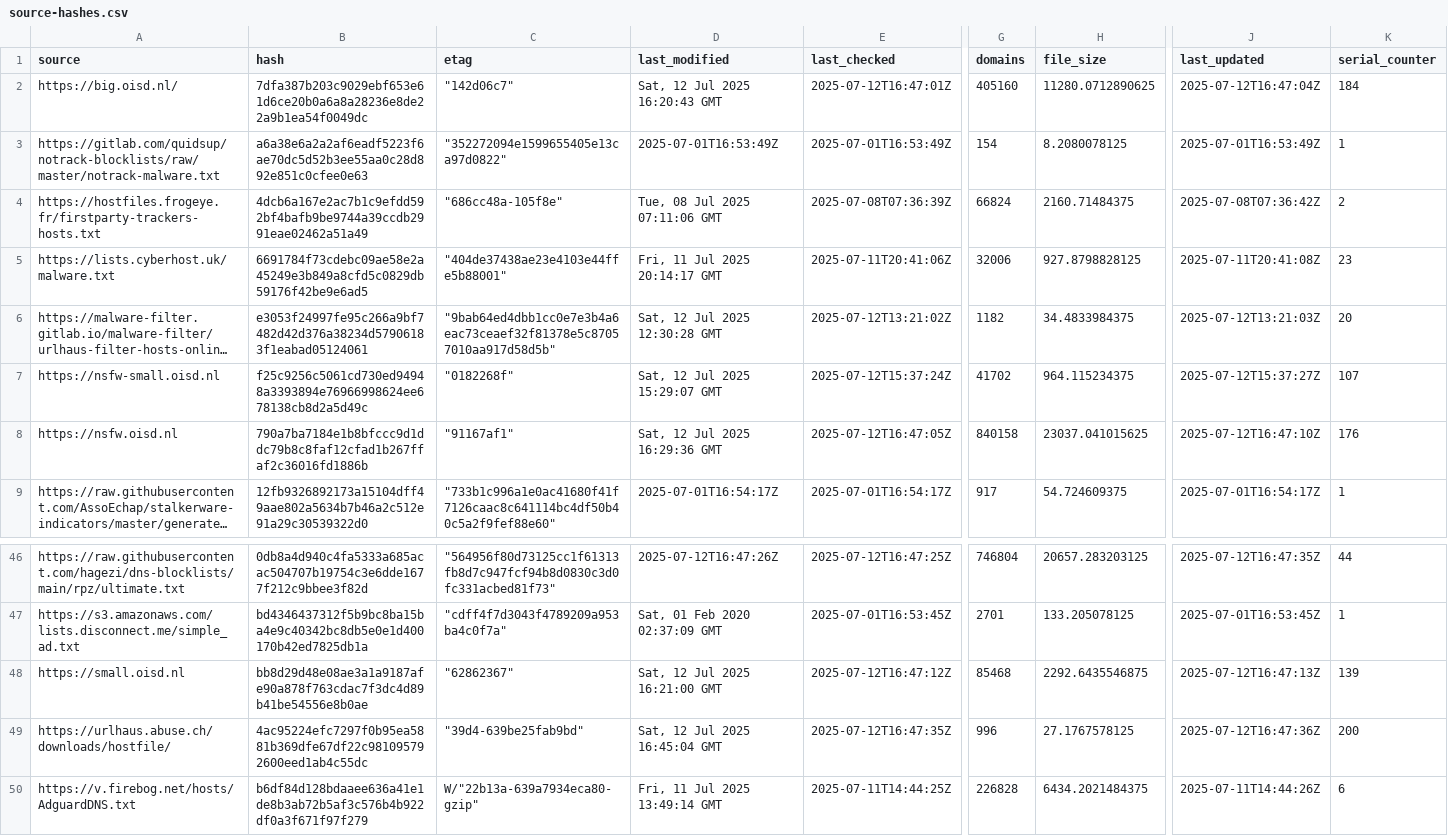
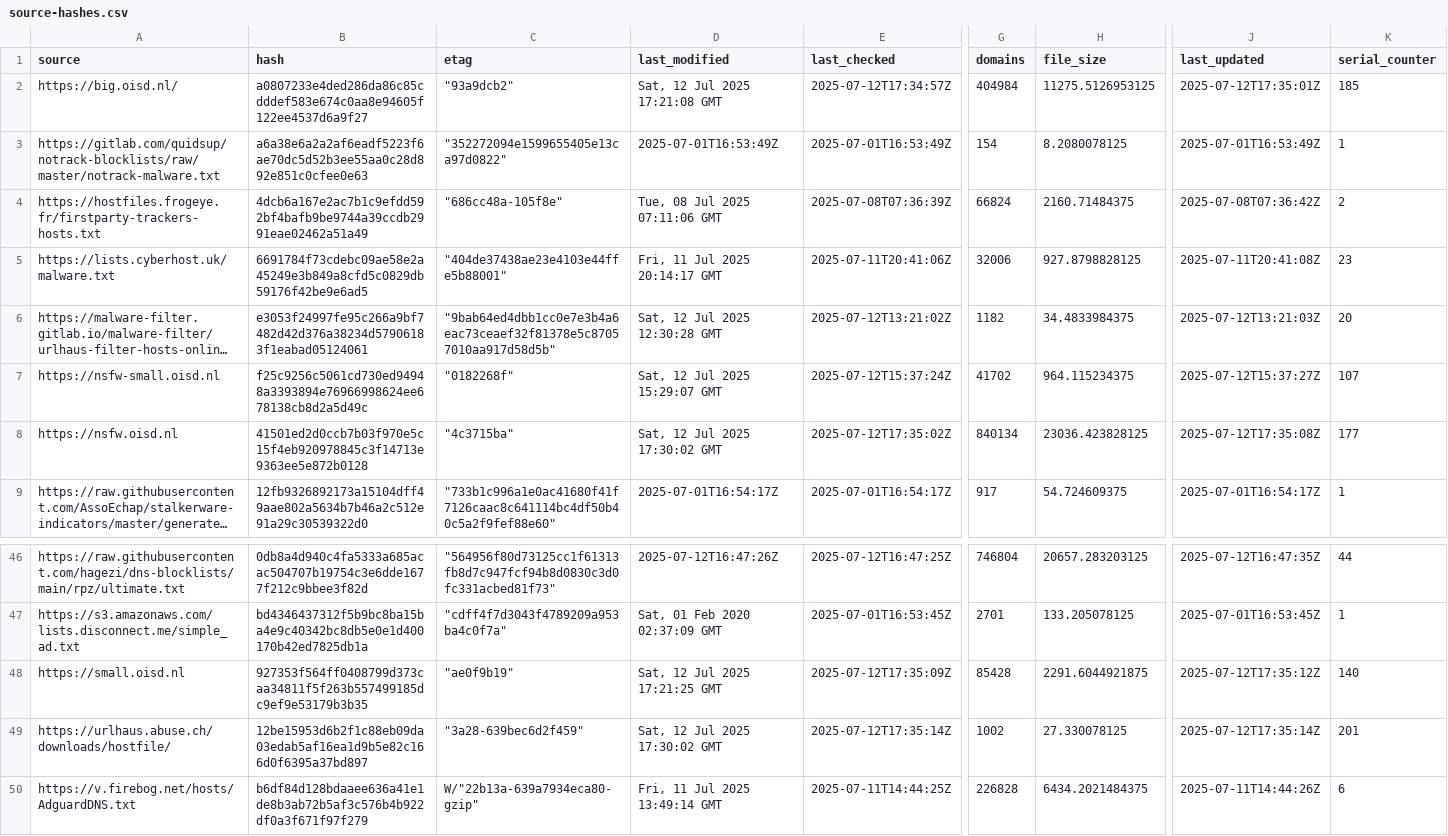
Before and after one commit to ummeegge/RPZ-Blocklists, a CSV file: tools/source-hashes.csv, drawn as a sheet; only a part is shown, gaps mark what is left out; long unchanged cells end in …; the diff names each change by its address in the sheet, - before the commit and + after, or states it on an @@ line.

```diff
--- a/tools/source-hashes.csv
+++ b/tools/source-hashes.csv
-B2 (hash): 7dfa387b203c9029ebf653e61d6ce20b0a6a8a28236e8de22a9b1ea54f0049dc
+B2 (hash): a0807233e4ded286da86c85cdddef583e674c0aa8e94605f122ee4537d6a9f27
-C2 (etag): "142d06c7"
+C2 (etag): "93a9dcb2"
-D2 (last_modified): Sat, 12 Jul 2025 16:20:43 GMT
+D2 (last_modified): Sat, 12 Jul 2025 17:21:08 GMT
-E2 (last_checked): 2025-07-12T16:47:01Z
+E2 (last_checked): 2025-07-12T17:34:57Z
-G2 (domains): 405160
+G2 (domains): 404984
-H2 (file_size): 11280.0712890625
+H2 (file_size): 11275.5126953125
-J2 (last_updated): 2025-07-12T16:47:04Z
+J2 (last_updated): 2025-07-12T17:35:01Z
-K2 (serial_counter): 184
+K2 (serial_counter): 185
-B8 (hash): 790a7ba7184e1b8bfccc9d1ddc79b8c8faf12cfad1b267ffaf2c36016fd1886b
+B8 (hash): 41501ed2d0ccb7b03f970e5c15f4eb920978845c3f14713e9363ee5e872b0128
-C8 (etag): "91167af1"
+C8 (etag): "4c3715ba"
-D8 (last_modified): Sat, 12 Jul 2025 16:29:36 GMT
+D8 (last_modified): Sat, 12 Jul 2025 17:30:02 GMT
-E8 (last_checked): 2025-07-12T16:47:05Z
+E8 (last_checked): 2025-07-12T17:35:02Z
-G8 (domains): 840158
+G8 (domains): 840134
-H8 (file_size): 23037.041015625
+H8 (file_size): 23036.423828125
-J8 (last_updated): 2025-07-12T16:47:10Z
+J8 (last_updated): 2025-07-12T17:35:08Z
-K8 (serial_counter): 176
+K8 (serial_counter): 177
-B48 (hash): bb8d29d48e08ae3a1a9187afe90a878f763cdac7f3dc4d89b41be54556e8b0ae
+B48 (hash): 927353f564ff0408799d373caa34811f5f263b557499185dc9ef9e53179b3b35
-C48 (etag): "62862367"
+C48 (etag): "ae0f9b19"
-D48 (last_modified): Sat, 12 Jul 2025 16:21:00 GMT
+D48 (last_modified): Sat, 12 Jul 2025 17:21:25 GMT
-E48 (last_checked): 2025-07-12T16:47:12Z
+E48 (last_checked): 2025-07-12T17:35:09Z
-G48 (domains): 85468
+G48 (domains): 85428
-H48 (file_size): 2292.6435546875
+H48 (file_size): 2291.6044921875
-J48 (last_updated): 2025-07-12T16:47:13Z
+J48 (last_updated): 2025-07-12T17:35:12Z
-K48 (serial_counter): 139
+K48 (serial_counter): 140
-B49 (hash): 4ac95224efc7297f0b95ea5881b369dfe67df22c981095792600eed1ab4c55dc
+B49 (hash): 12be15953d6b2f1c88eb09da03edab5af16ea1d9b5e82c166d0f6395a37bd897
-C49 (etag): "39d4-639be25fab9bd"
+C49 (etag): "3a28-639bec6d2f459"
-D49 (last_modified): Sat, 12 Jul 2025 16:45:04 GMT
+D49 (last_modified): Sat, 12 Jul 2025 17:30:02 GMT
-E49 (last_checked): 2025-07-12T16:47:35Z
+E49 (last_checked): 2025-07-12T17:35:14Z
-G49 (domains): 996
+G49 (domains): 1002
-H49 (file_size): 27.1767578125
+H49 (file_size): 27.330078125
-J49 (last_updated): 2025-07-12T16:47:36Z
+J49 (last_updated): 2025-07-12T17:35:14Z
-K49 (serial_counter): 200
+K49 (serial_counter): 201
```
Also changed, not shown: 5 other files.
